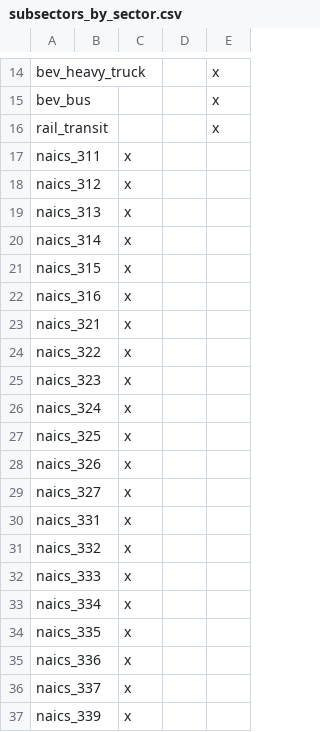
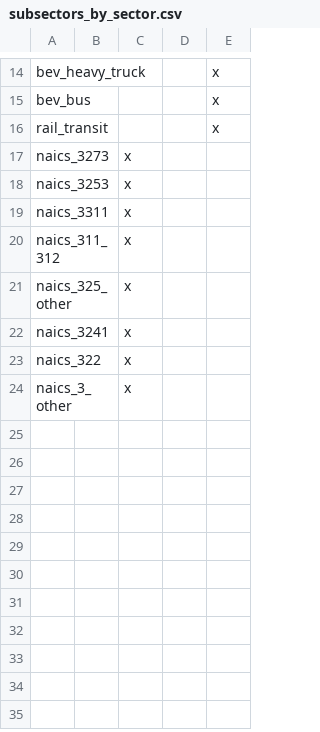
Before and after one commit to dsgrid/dsgrid-project-DECARB, a CSV file: project/dimensions/subset/subsectors_by_sector.csv, drawn as a sheet; only a part is shown, gaps mark what is left out.

Commit message:
add dataset-to-project requirements

```diff
--- a/project/dimensions/subset/subsectors_by_sector.csv
+++ b/project/dimensions/subset/subsectors_by_sector.csv
@@ -16,22 +16,9 @@ bev_bus,,,,x
 rail_transit,,,,x
-naics_311,,x,,
-naics_312,,x,,
-naics_313,,x,,
-naics_314,,x,,
-naics_315,,x,,
-naics_316,,x,,
-naics_321,,x,,
+naics_3273,,x,,
+naics_3253,,x,,
+naics_3311,,x,,
+naics_311_312,,x,,
+naics_325_other,,x,,
+naics_3241,,x,,
 naics_322,,x,,
-naics_323,,x,,
-naics_324,,x,,
-naics_325,,x,,
-naics_326,,x,,
-naics_327,,x,,
-naics_331,,x,,
-naics_332,,x,,
-naics_333,,x,,
-naics_334,,x,,
-naics_335,,x,,
-naics_336,,x,,
-naics_337,,x,,
-naics_339,,x,,
+naics_3_other,,x,,
```
Also changed, not shown: project/dimensions/subset/end_uses_by_sector.csv, 3 other files.
